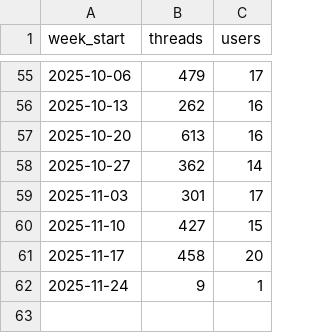
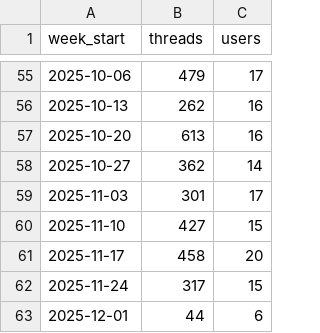
Before and after one commit to jnxjent/azurechat, a CSV file: src/weekly_summary.csv, drawn as a sheet; only a part is shown, gaps mark what is left out.

```diff
--- a/src/weekly_summary.csv
+++ b/src/weekly_summary.csv
@@ -61,2 +61,3 @@ week_start,threads,users
 2025-11-17,458,20
-2025-11-24,9,1
+2025-11-24,317,15
+2025-12-01,44,6
```
Also changed, not shown: src/monthly_summary.csv, 28 other files.
